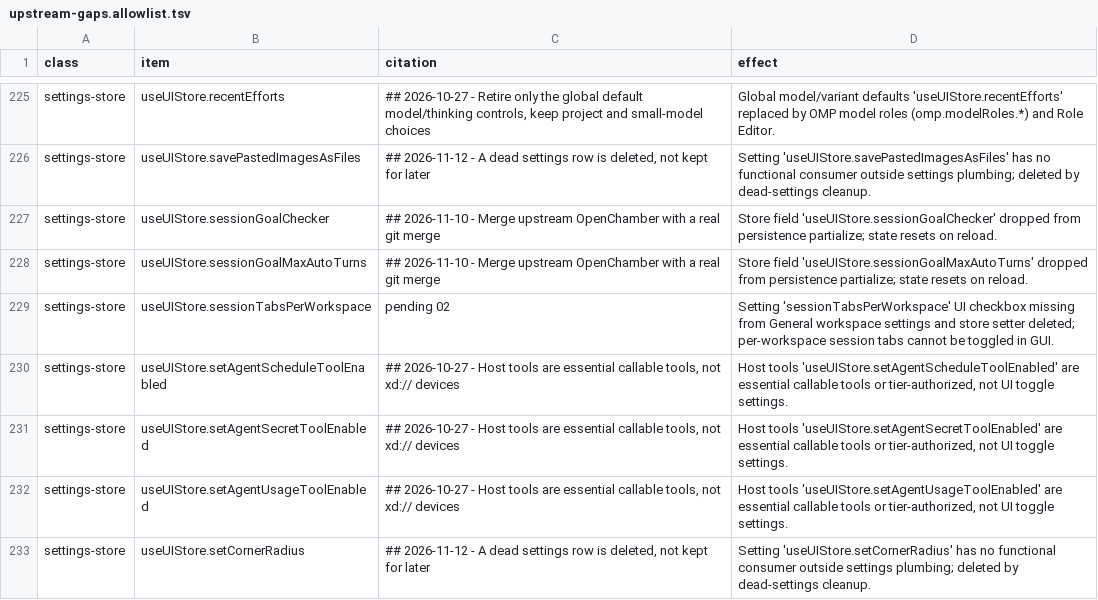
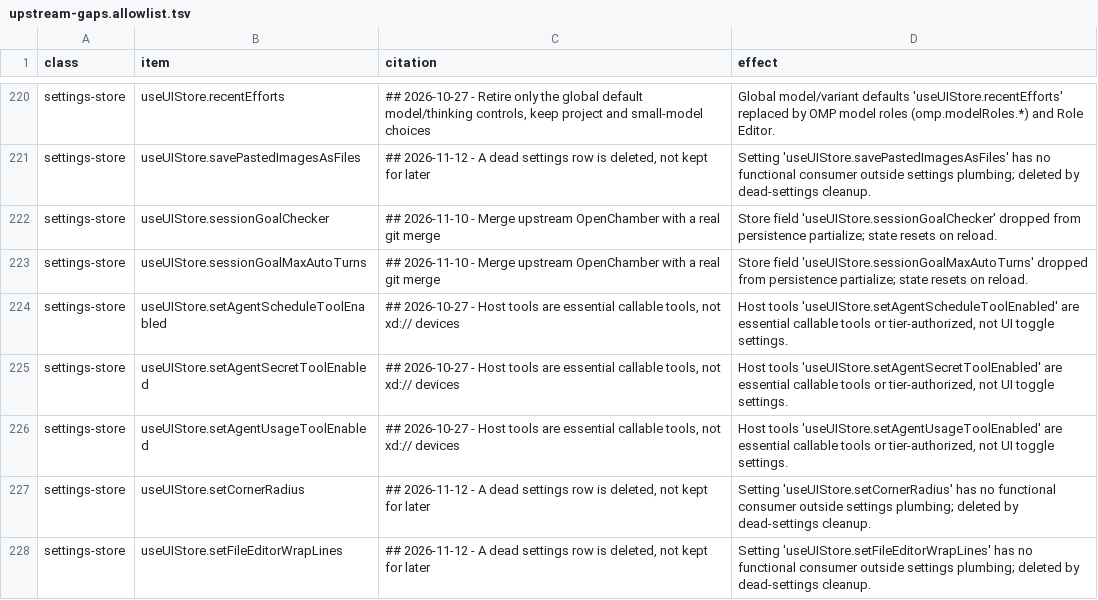
Before and after one commit to Shizuku-Yume/ohpichamber, a TSV file: scripts/upstream-gaps.allowlist.tsv, drawn as a sheet; only a part is shown, gaps mark what is left out; the shorter side is filled out with more unchanged rows; the diff covers the shown part only; the diff names each change by its address in the sheet, - before the commit and + after, or states it on an @@ line.

Commit message:
chore(audit): remove resolved pending 02 entries from upstream-gaps allowlist

```diff
--- a/scripts/upstream-gaps.allowlist.tsv
+++ b/scripts/upstream-gaps.allowlist.tsv
-row 229: settings-store | useUIStore.sessionTabsPerWorkspace | pending 02 | Setting 'sessionTabsPerWorkspace' UI checkbox missing from General workspace settings and store setter deleted; per-workspace session tabs cannot be toggled in GUI.
```
Also changed, not shown: 11 removed rows elsewhere in this file.
